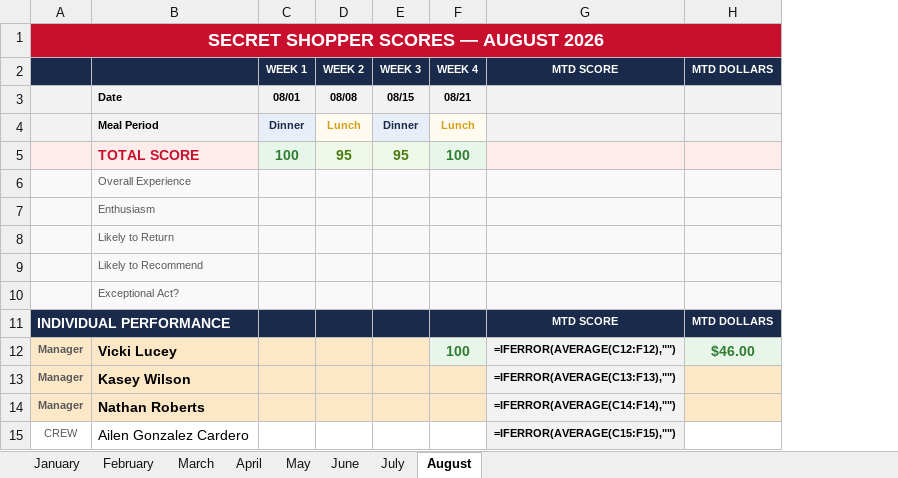
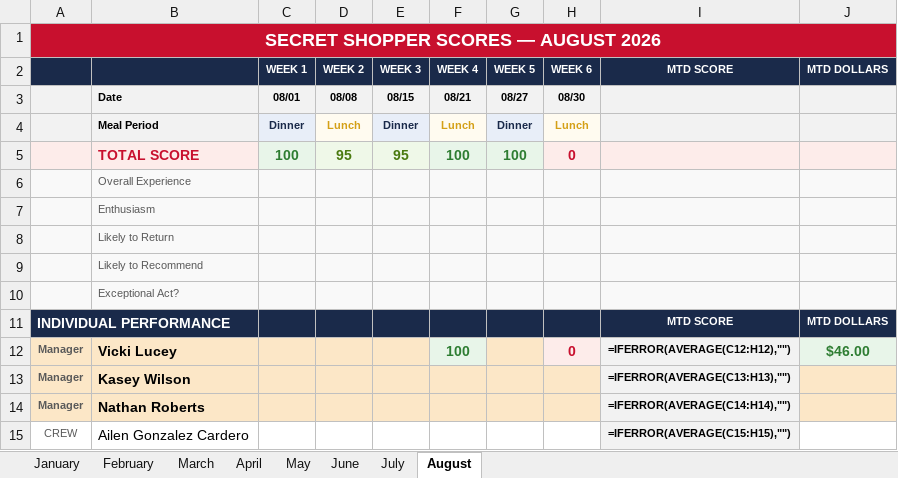
Before and after one commit to bobbycline2000/fiveguys-dashboard, an Excel workbook: Shop_Tracker_2065_2026.xlsx, sheet August, drawn as a sheet; only a part is shown; values as stored, in another font and other column widths than the file's, no borders; formulas without a stored value are shown as written; removed rows and columns are numbered as before the commit, all else as after; the diff names each change by its address in the sheet, - before the commit and + after, or states it on an @@ line.

```diff
--- a/Shop_Tracker_2065_2026.xlsx (sheet August)
+++ b/Shop_Tracker_2065_2026.xlsx (sheet August)
-column G (MTD SCORE), rows 11-15: MTD SCORE | =IFERROR(AVERAGE(C12:F12),"") | =IFERROR(AVERAGE(C13:F13),"") | =IFERROR(AVERAGE(C14:F14),"") | =IFERROR(AVERAGE(C15:F15),"")
+column G (WEEK 5), rows 3-5: 08/27 | Dinner | 100
+column H (WEEK 6), rows 3-12: 08/30 | Lunch | 0 |  |  |  |  |  |  | 0
+column I (MTD SCORE), rows 11-15: MTD SCORE | =IFERROR(AVERAGE(C12:H12),"") | =IFERROR(AVERAGE(C13:H13),"") | =IFERROR(AVERAGE(C14:H14),"") | =IFERROR(AVERAGE(C15:H15),"")
```
Also changed, not shown: safe_drawer_log.xlsx, 27 other files.
